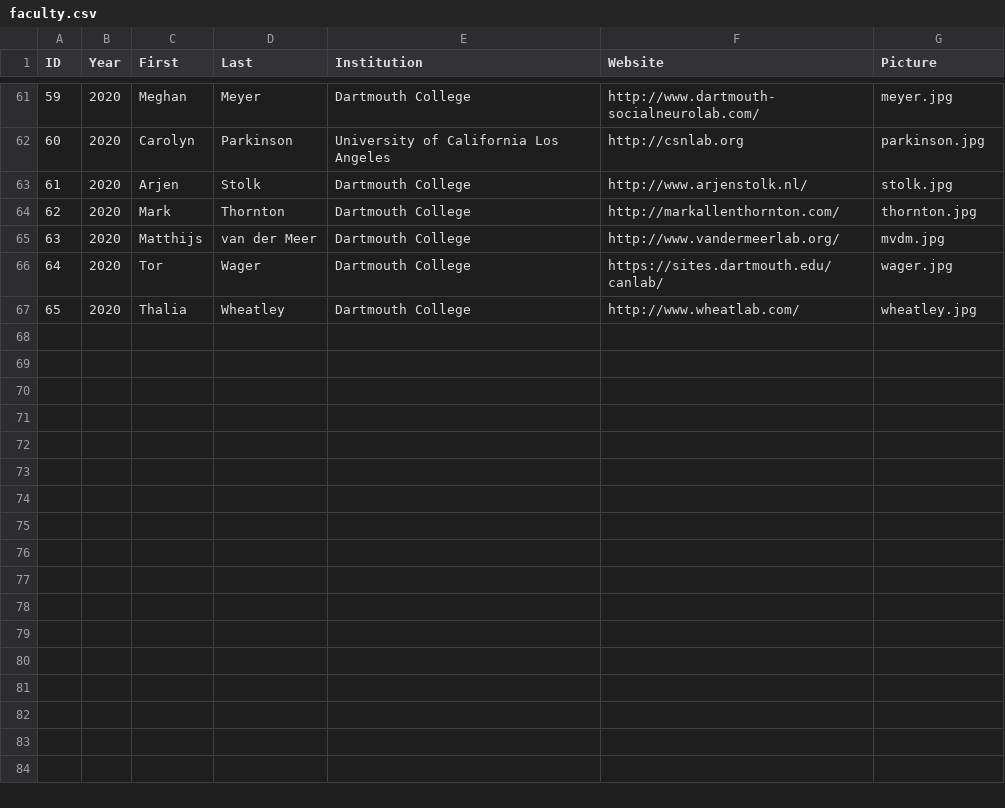
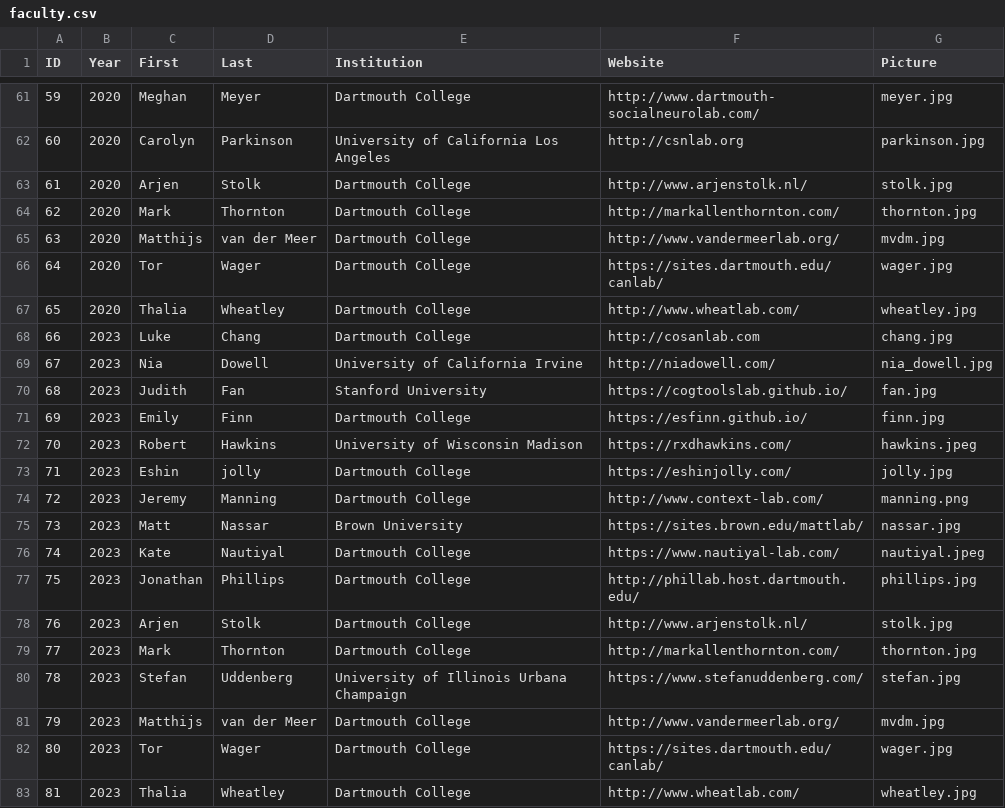
Before and after one commit to Summer-MIND/Summer-MIND.github.io, a CSV file: _data/faculty.csv, drawn as a sheet; only a part is shown, gaps mark what is left out.

```diff
--- a/_data/faculty.csv
+++ b/_data/faculty.csv
@@ -67 +67,17 @@ ID,Year,First,Last,Institution,Website,Picture
 65,2020,Thalia,Wheatley,Dartmouth College,http://www.wheatlab.com/,wheatley.jpg
+66,2023,Luke,Chang,Dartmouth College,http://cosanlab.com,chang.jpg
+67,2023,Nia,Dowell,University of California Irvine,http://niadowell.com/,nia_dowell.jpg
+68,2023,Judith,Fan,Stanford University,https://cogtoolslab.github.io/,fan.jpg
+69,2023,Emily,Finn,Dartmouth College,https://esfinn.github.io/,finn.jpg
+70,2023,Robert,Hawkins,University of Wisconsin Madison,https://rxdhawkins.com/,hawkins.jpeg
+71,2023,Eshin,jolly,Dartmouth College,https://eshinjolly.com/,jolly.jpg
+72,2023,Jeremy,Manning,Dartmouth College,http://www.context-lab.com/,manning.png
+73,2023,Matt,Nassar,Brown University,https://sites.brown.edu/mattlab/,nassar.jpg
+74,2023,Kate,Nautiyal,Dartmouth College,https://www.nautiyal-lab.com/,nautiyal.jpeg
+75,2023,Jonathan,Phillips,Dartmouth College,http://phillab.host.dartmouth.edu/,phillips.jpg
+76,2023,Arjen,Stolk,Dartmouth College,http://www.arjenstolk.nl/,stolk.jpg
+77,2023,Mark,Thornton,Dartmouth College,http://markallenthornton.com/,thornton.jpg
+78,2023,Stefan,Uddenberg,University of Illinois Urbana Champaign,https://www.stefanuddenberg.com/,stefan.jpg
+79,2023,Matthijs,van der Meer,Dartmouth College,http://www.vandermeerlab.org/,mvdm.jpg
+80,2023,Tor,Wager,Dartmouth College,https://sites.dartmouth.edu/canlab/,wager.jpg
+81,2023,Thalia,Wheatley,Dartmouth College,http://www.wheatlab.com/,wheatley.jpg
```
Also changed, not shown: _data/advisory2018.csv, _data/funding.csv, 16 other files.
